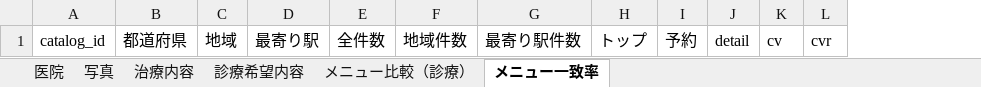
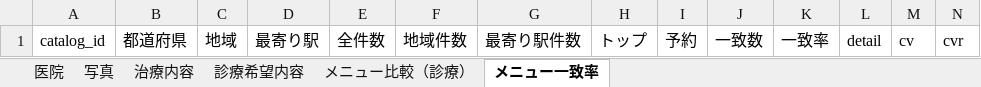
Before and after one commit to pleinsoleil-git/epark, an Excel workbook: webapp/app/src/app/takahashi/a00100/job/a00100/export/job/request/report/Report.xlsx, sheet メニュー一致率, drawn as a sheet; values as stored, in another font and other column widths than the file's, no borders; the diff names each change by its address in the sheet, - before the commit and + after, or states it on an @@ line.

```diff
--- a/webapp/app/src/app/takahashi/a00100/job/a00100/export/job/request/report/Report.xlsx (sheet メニュー一致率)
+++ b/webapp/app/src/app/takahashi/a00100/job/a00100/export/job/request/report/Report.xlsx (sheet メニュー一致率)
+column J, row 1: 一致数
+column K, row 1: 一致率
```
Also changed, not shown: 3 other files.
